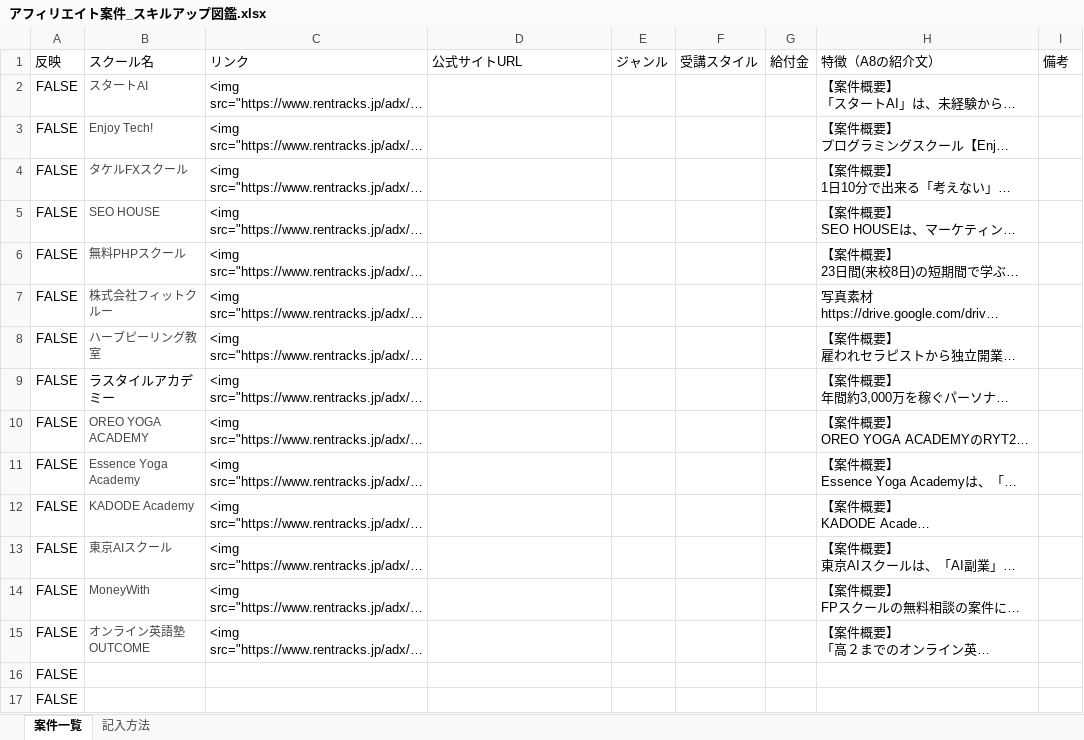
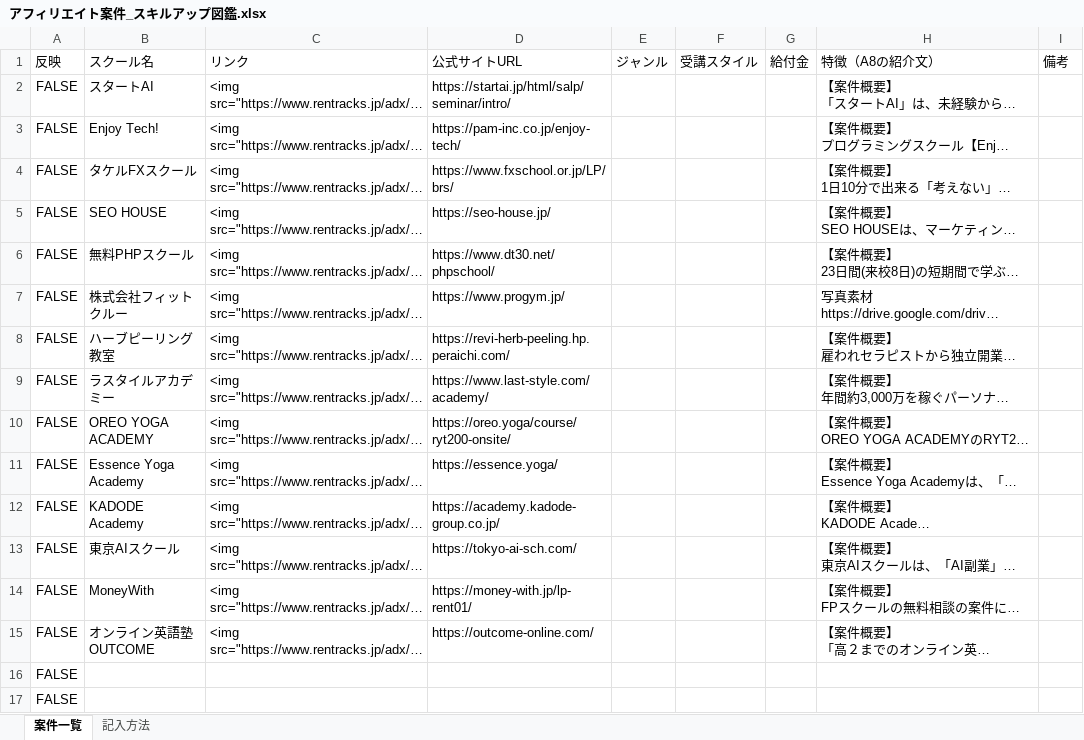
Before and after one commit to ttr-fjmt/skillup-zukan, an Excel workbook: data/a8-import/アフィリエイト案件_スキルアップ図鑑.xlsx, sheet 案件一覧, drawn as a sheet; only a part is shown; long unchanged cells end in …; values as stored, in another font and other column widths than the file's, no borders; the diff names each change by its address in the sheet, - before the commit and + after, or states it on an @@ line.

```diff
--- a/data/a8-import/アフィリエイト案件_スキルアップ図鑑.xlsx (sheet 案件一覧)
+++ b/data/a8-import/アフィリエイト案件_スキルアップ図鑑.xlsx (sheet 案件一覧)
-B2:B8 text colour: #444444
+B2:B8 text colour: black, text size: larger
-D2: (empty)
+D2: https://startai.jp/html/salp/seminar/intro/
-D3: (empty)
+D3: https://pam-inc.co.jp/enjoy-tech/
-D4: (empty)
+D4: https://www.fxschool.or.jp/LP/brs/
-D5: (empty)
+D5: https://seo-house.jp/
-D6: (empty)
+D6: https://www.dt30.net/phpschool/
-D7: (empty)
+D7: https://www.progym.jp/
-D8: (empty)
+D8: https://revi-herb-peeling.hp.peraichi.com/
-D9: (empty)
+D9: https://www.last-style.com/academy/
-B10:B15 text colour: #444444
+B10:B15 text colour: black, text size: larger
-D10: (empty)
+D10: https://oreo.yoga/course/ryt200-onsite/
-D11: (empty)
+D11: https://essence.yoga/
-D12: (empty)
+D12: https://academy.kadode-group.co.jp/
-D13: (empty)
+D13: https://tokyo-ai-sch.com/
-D14: (empty)
+D14: https://money-with.jp/lp-rent01/
-D15: (empty)
+D15: https://outcome-online.com/
```
Also changed, not shown: 5 other files.
